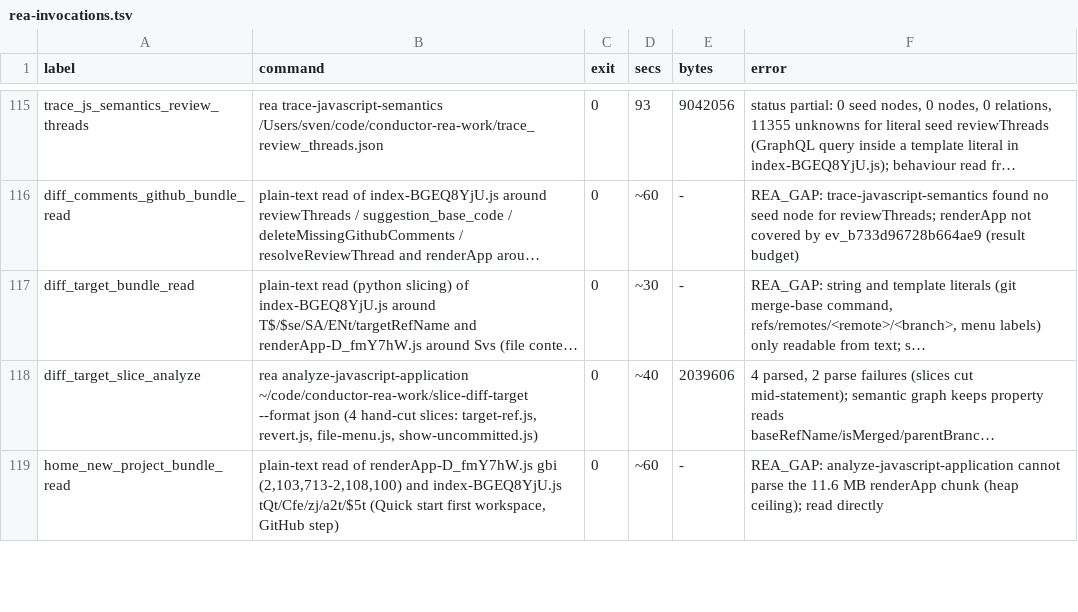
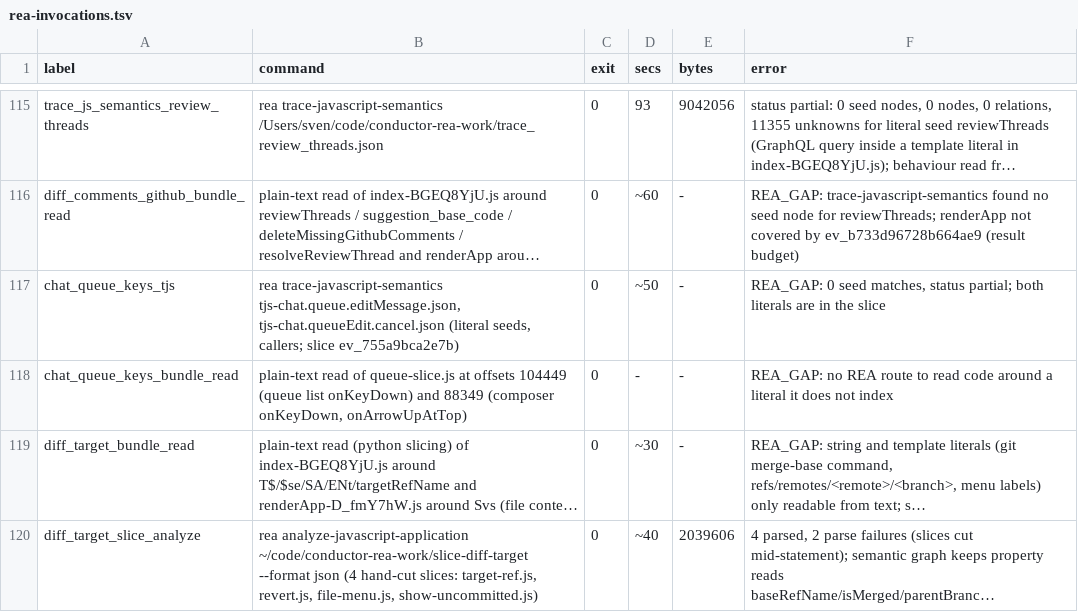
Before and after one commit to reason-machines/openconductor, a TSV file: evidence/rea/rea-invocations.tsv, drawn as a sheet; only a part is shown, gaps mark what is left out; the shorter side is filled out with more unchanged rows; long unchanged cells end in …; the diff names each change by its address in the sheet, - before the commit and + after, or states it on an @@ line.

```diff
--- a/evidence/rea/rea-invocations.tsv
+++ b/evidence/rea/rea-invocations.tsv
+row 117: chat_queue_keys_tjs | rea trace-javascript-semantics tjs-chat.queue.editMessage.json, tjs-chat.queueEdit.cancel.json (literal seeds, callers; slice ev_755a9bca2e7b) | 0 | ~50 | - | REA_GAP: 0 seed matches, status partial; both literals are in the slice
+row 118: chat_queue_keys_bundle_read | plain-text read of queue-slice.js at offsets 104449 (queue list onKeyDown) and 88349 (composer onKeyDown, onArrowUpAtTop) | 0 | - | - | REA_GAP: no REA route to read code around a literal it does not index
```
Also changed, not shown: 17 other files.
